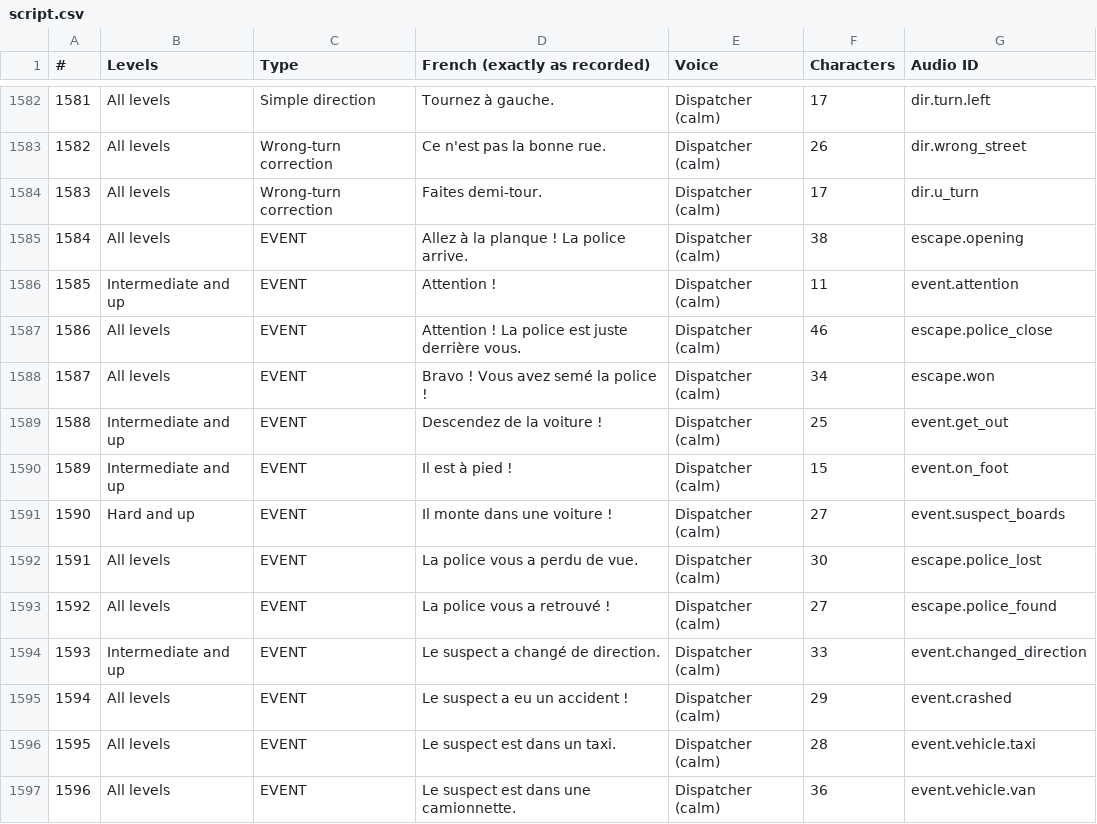
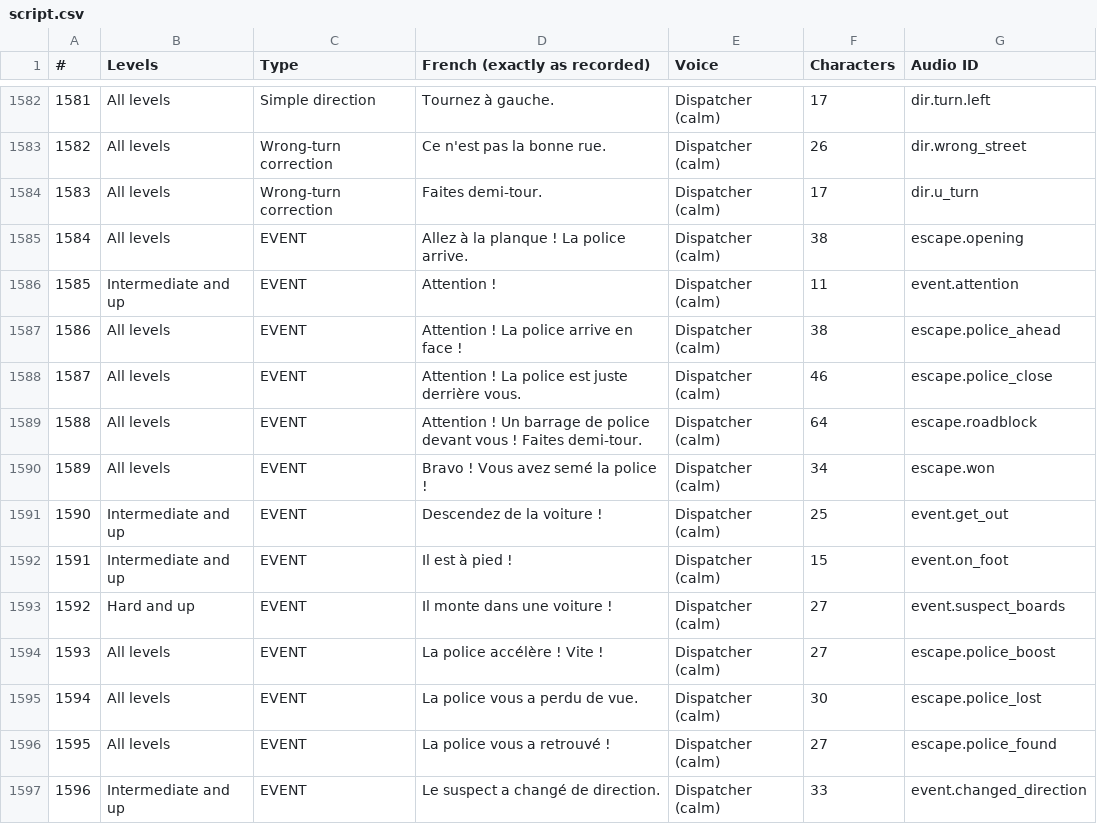
Before and after one commit to churchtim8-cpu/les-chasseurs-de-primes-ultimes, a CSV file: docs/audio/script.csv, drawn as a sheet; only a part is shown, gaps mark what is left out; the shorter side is filled out with more unchanged rows; addresses are those after the commit; the diff names each change by its address in the sheet, - before the commit and + after, or states it on an @@ line.

```diff
--- a/docs/audio/script.csv
+++ b/docs/audio/script.csv
+row 1587: 1586 | All levels | EVENT | Attention ! La police arrive en face ! | Dispatcher (calm) | 38 | escape.police_ahead
@@ column A (#) renumbered from row 1588 down @@
+row 1589: 1588 | All levels | EVENT | Attention ! Un barrage de police devant vous ! Faites demi-tour. | Dispatcher (calm) | 64 | escape.roadblock
+row 1594: 1593 | All levels | EVENT | La police accélère ! Vite ! | Dispatcher (calm) | 27 | escape.police_boost
```
Also changed, not shown: 14 other files.
